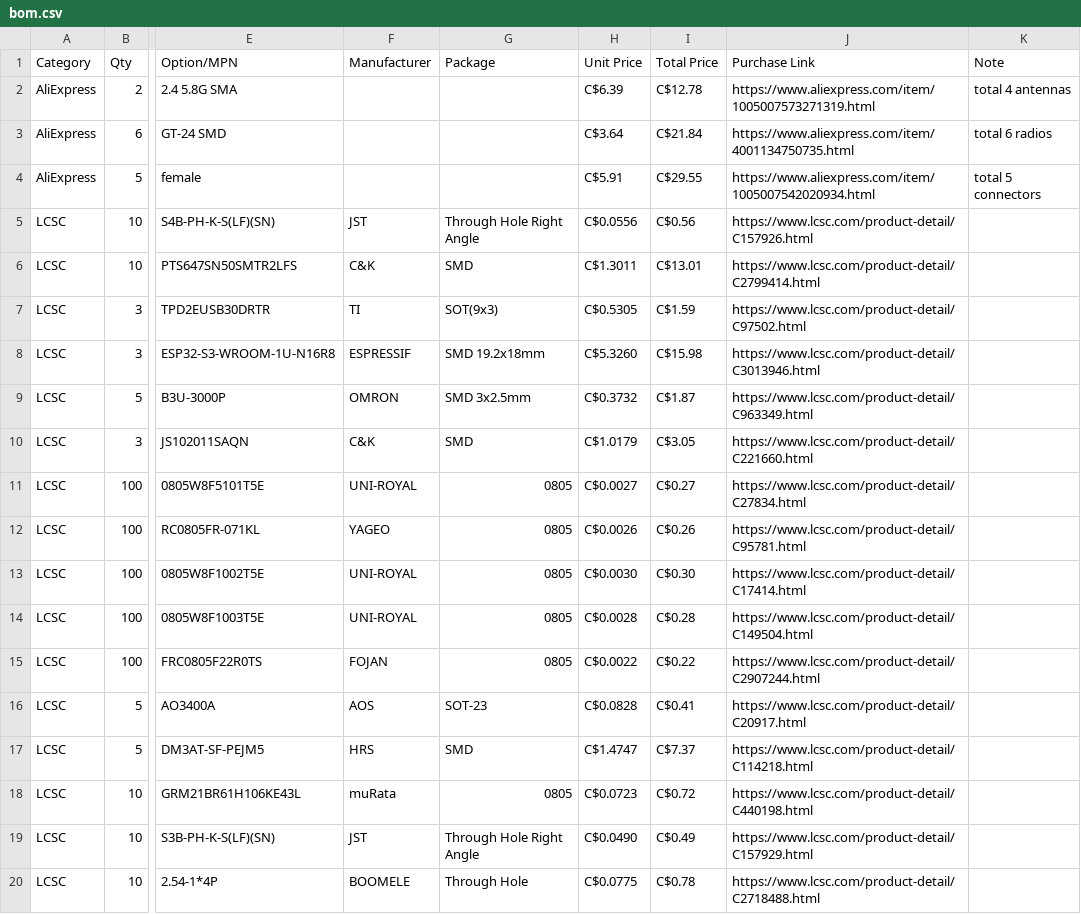
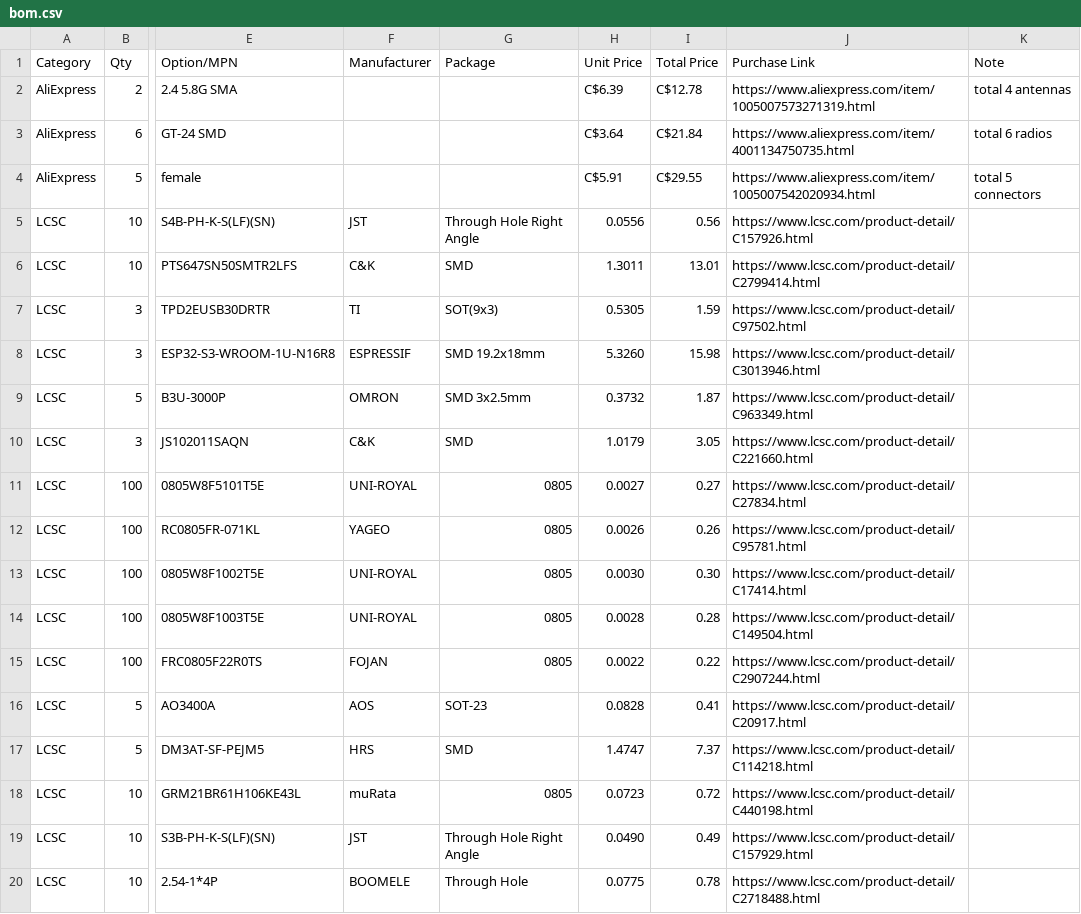
Before and after one commit to sneakylizard123-4/Overkill-nRF, a CSV file: bom/bom.csv, drawn as a sheet; only a part is shown, gaps mark what is left out; the diff covers the shown part only; the diff names each change by its address in the sheet, - before the commit and + after, or states it on an @@ line.

Commit message:
fix bom

```diff
--- a/bom/bom.csv
+++ b/bom/bom.csv
-H5 (Unit Price): C$0.0556
+H5 (Unit Price): 0.0556
-I5 (Total Price): C$0.56
+I5 (Total Price): 0.56
-H6 (Unit Price): C$1.3011
+H6 (Unit Price): 1.3011
-I6 (Total Price): C$13.01
+I6 (Total Price): 13.01
-H7 (Unit Price): C$0.5305
+H7 (Unit Price): 0.5305
-I7 (Total Price): C$1.59
+I7 (Total Price): 1.59
-H8 (Unit Price): C$5.3260
+H8 (Unit Price): 5.3260
-I8 (Total Price): C$15.98
+I8 (Total Price): 15.98
-H9 (Unit Price): C$0.3732
+H9 (Unit Price): 0.3732
-I9 (Total Price): C$1.87
+I9 (Total Price): 1.87
-H10 (Unit Price): C$1.0179
+H10 (Unit Price): 1.0179
-I10 (Total Price): C$3.05
+I10 (Total Price): 3.05
-H11 (Unit Price): C$0.0027
+H11 (Unit Price): 0.0027
-I11 (Total Price): C$0.27
+I11 (Total Price): 0.27
-H12 (Unit Price): C$0.0026
+H12 (Unit Price): 0.0026
-I12 (Total Price): C$0.26
+I12 (Total Price): 0.26
-H13 (Unit Price): C$0.0030
+H13 (Unit Price): 0.0030
-I13 (Total Price): C$0.30
+I13 (Total Price): 0.30
-H14 (Unit Price): C$0.0028
+H14 (Unit Price): 0.0028
-I14 (Total Price): C$0.28
+I14 (Total Price): 0.28
-H15 (Unit Price): C$0.0022
+H15 (Unit Price): 0.0022
-I15 (Total Price): C$0.22
+I15 (Total Price): 0.22
-H16 (Unit Price): C$0.0828
+H16 (Unit Price): 0.0828
-I16 (Total Price): C$0.41
+I16 (Total Price): 0.41
-H17 (Unit Price): C$1.4747
+H17 (Unit Price): 1.4747
-I17 (Total Price): C$7.37
+I17 (Total Price): 7.37
-H18 (Unit Price): C$0.0723
+H18 (Unit Price): 0.0723
-I18 (Total Price): C$0.72
+I18 (Total Price): 0.72
-H19 (Unit Price): C$0.0490
+H19 (Unit Price): 0.0490
-I19 (Total Price): C$0.49
+I19 (Total Price): 0.49
-H20 (Unit Price): C$0.0775
+H20 (Unit Price): 0.0775
-I20 (Total Price): C$0.78
+I20 (Total Price): 0.78
```
Also changed, not shown: 20 edited cells elsewhere in this file.
